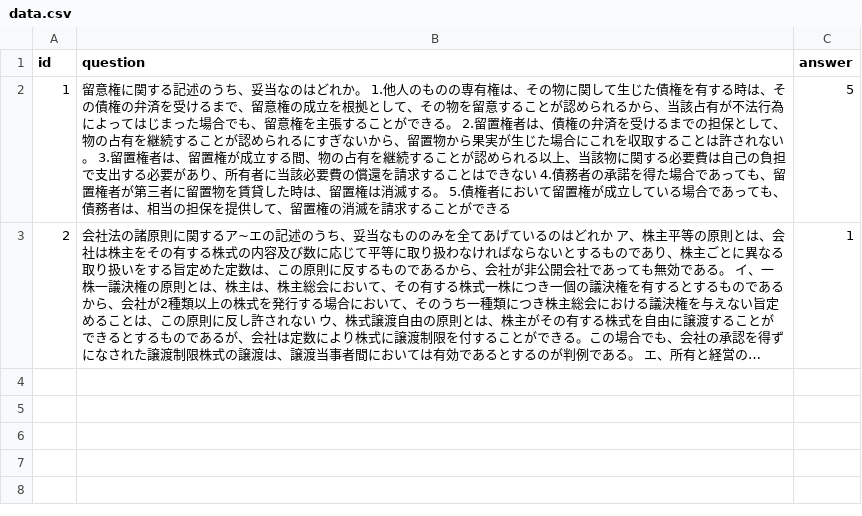
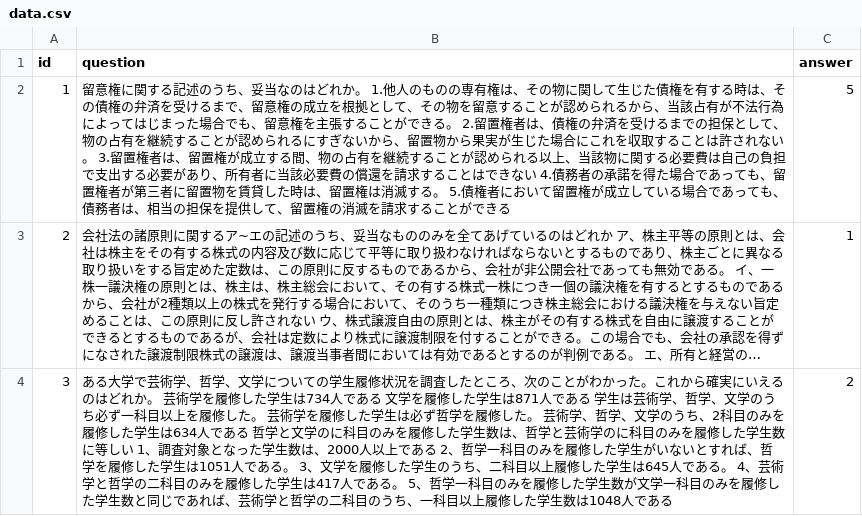
Before and after one commit to lil-shimon/lil-national-tax, a CSV file: question/data.csv, drawn as a sheet; long unchanged cells end in …; the diff names each change by its address in the sheet, - before the commit and + after, or states it on an @@ line.

Commit message:
feat: 🎸 add q

```diff
--- a/question/data.csv
+++ b/question/data.csv
+row 4: 3 | ある大学で芸術学、哲学、文学についての学生履修状況を調査したところ、次のことがわかった。これから確実にいえるのはどれか。 芸術学を履修した学生は734人である 文学を履修した学生は871人である 学生は芸術学、哲学、文学のうち必ず一科目以上を履修した。 芸術学を履修した学生は必ず哲学を履修した。 芸術学、哲学、文学のうち、2科目のみを履修した学生は634人である 哲学と文学のに科目のみを履修した学生数は、哲学と芸術学のに科目のみを履修した学生数に等しい 1、調査対象となった学生数は、2000人以上である 2、哲学一科目のみを履修した学生がいないとすれば、哲学を履修した学生は1051人である。 3、文学を履修した学生のうち、二科目以上履修した学生は645人である。 4、芸術学と哲学の二科目のみを履修した学生は417人である。 5、哲学一科目のみを履修した学生数が文学一科目のみを履修した学生数と同じであれば、芸術学と哲学の二科目のうち、一科目以上履修した学生数は1048人である | 2
```
